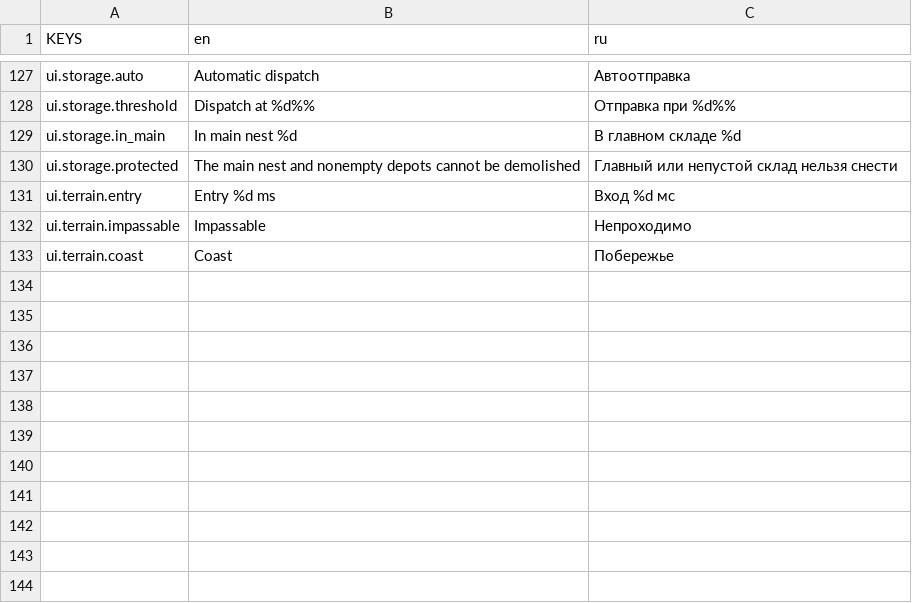
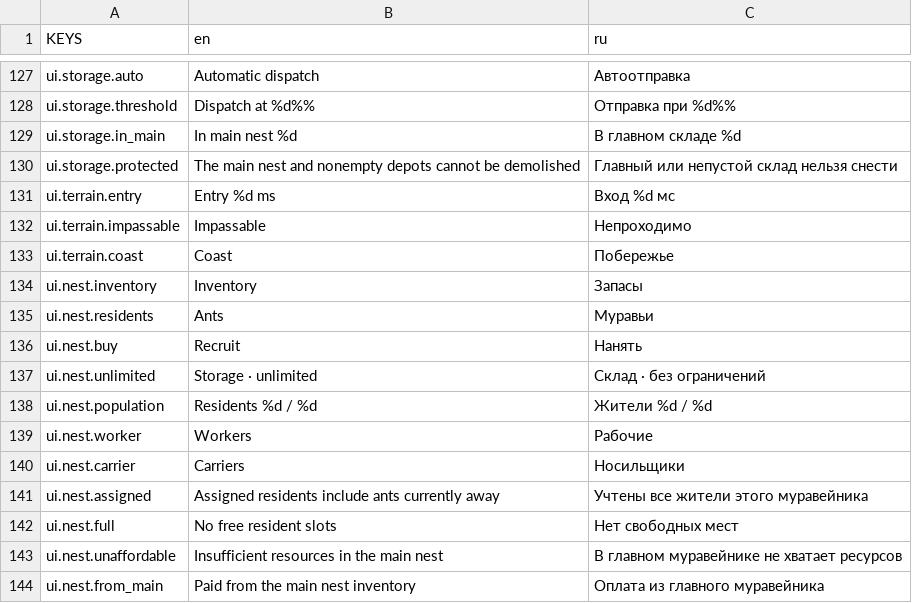
Before and after one commit to Vtorye/Proximity_Archipelago, a CSV file: language/keys.csv, drawn as a sheet; only a part is shown, gaps mark what is left out; the diff names each change by its address in the sheet, - before the commit and + after, or states it on an @@ line.

Commit message:
add: open nest inventory and residents in a tabbed window

```diff
--- a/language/keys.csv
+++ b/language/keys.csv
+row 134: ui.nest.inventory | Inventory | Запасы
+row 135: ui.nest.residents | Ants | Муравьи
+row 136: ui.nest.buy | Recruit | Нанять
+row 137: ui.nest.unlimited | Storage · unlimited | Склад · без ограничений
+row 138: ui.nest.population | Residents %d / %d | Жители %d / %d
+row 139: ui.nest.worker | Workers | Рабочие
+row 140: ui.nest.carrier | Carriers | Носильщики
+row 141: ui.nest.assigned | Assigned residents include ants currently away | Учтены все жители этого муравейника
+row 142: ui.nest.full | No free resident slots | Нет свободных мест
+row 143: ui.nest.unaffordable | Insufficient resources in the main nest | В главном муравейнике не хватает ресурсов
+row 144: ui.nest.from_main | Paid from the main nest inventory | Оплата из главного муравейника
```
Also changed, not shown: 9 other files.
